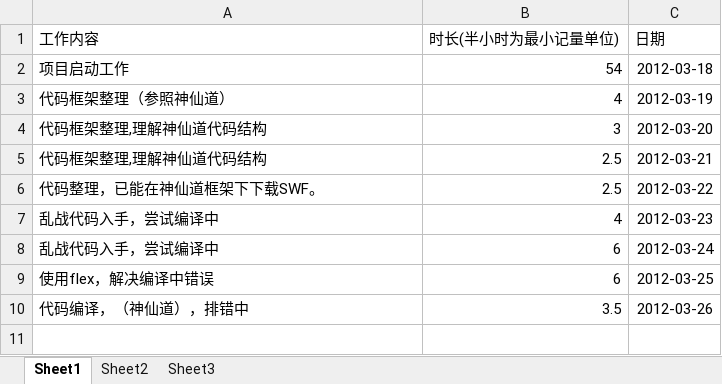
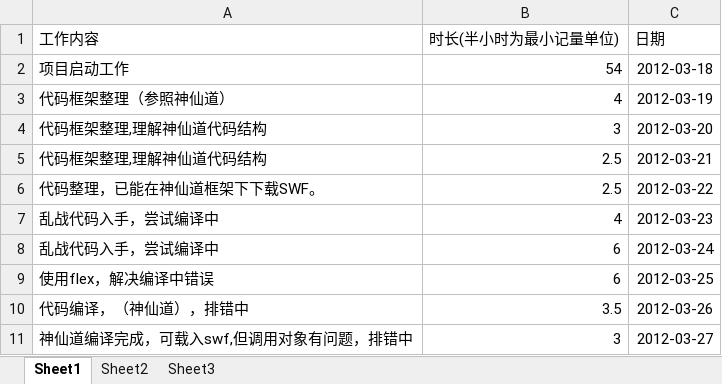
Before and after one commit to phicuong08/i-card-v1, an Excel workbook: work_log/朱发楠_工作表.xlsx, sheet Sheet1, drawn as a sheet; values as stored, in another font and other column widths than the file's, no borders; the diff names each change by its address in the sheet, - before the commit and + after, or states it on an @@ line.

```diff
--- a/work_log/朱发楠_工作表.xlsx (sheet Sheet1)
+++ b/work_log/朱发楠_工作表.xlsx (sheet Sheet1)
+row 11: 神仙道编译完成，可载入swf,但调用对象有问题，排错中 | 3 | 2012-03-27
```
